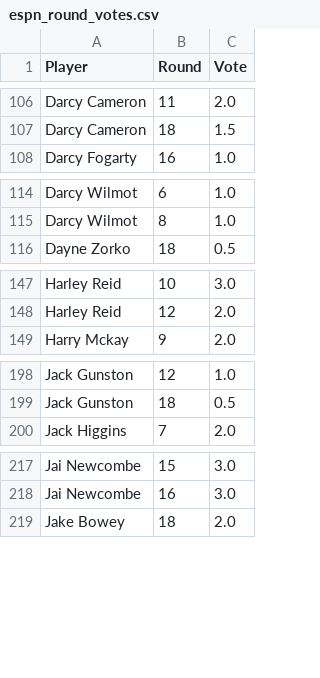
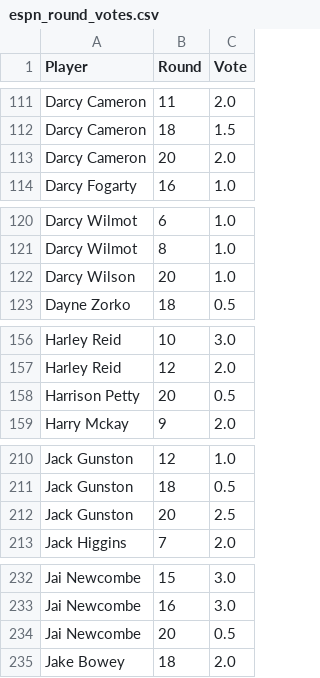
Before and after one commit to charliejurberg-bit/Cha-Ching-Brownlow-Engine, a CSV file: data_2026/espn_round_votes.csv, drawn as a sheet; only a part is shown, gaps mark what is left out; the diff covers the shown part only; the diff names each change by its address in the sheet, - before the commit and + after, or states it on an @@ line.

```diff
--- a/data_2026/espn_round_votes.csv
+++ b/data_2026/espn_round_votes.csv
+row 113: Darcy Cameron | 20 | 2.0
+row 122: Darcy Wilson | 20 | 1.0
+row 158: Harrison Petty | 20 | 0.5
+row 212: Jack Gunston | 20 | 2.5
+row 234: Jai Newcombe | 20 | 0.5
```
Also changed, not shown: 30 added rows elsewhere in this file, data_2026/afl_predictor_round_votes.csv, data_2026/afl_predictor_round_votes_prev.csv, 20 other files.
